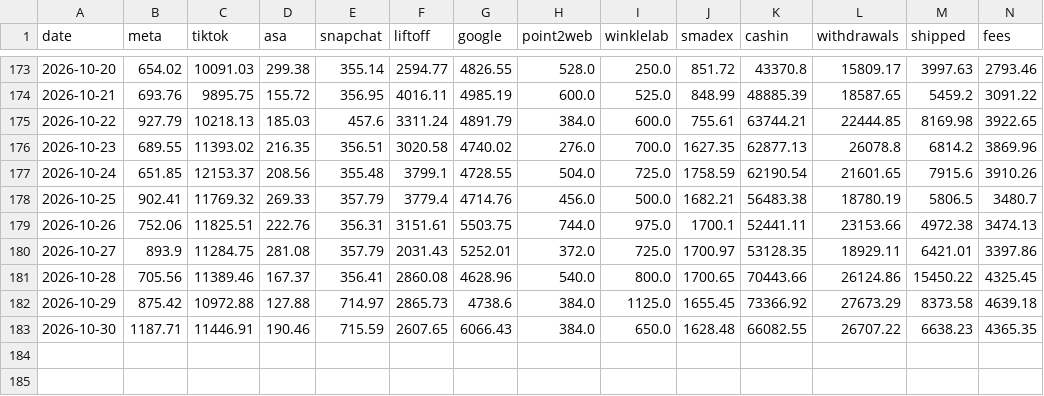
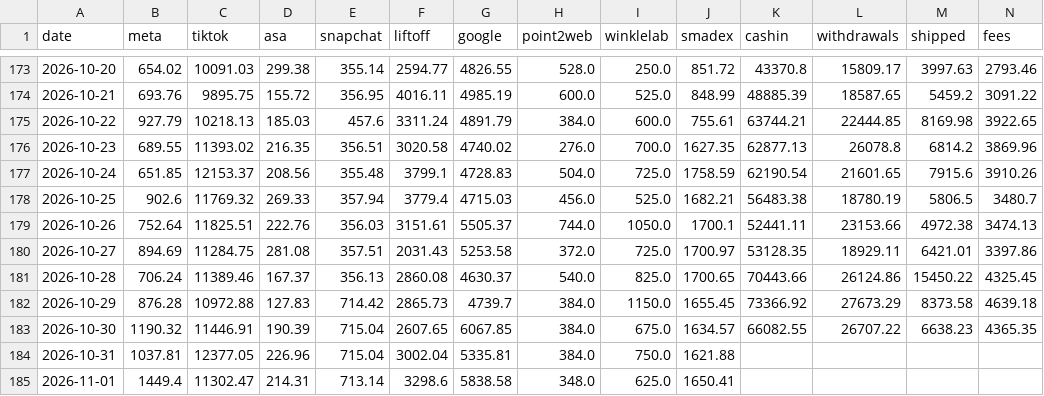
Before and after one commit to jay-slsv/vault-ad-spend-forecaster, a CSV file: spend.csv, drawn as a sheet; only a part is shown, gaps mark what is left out; rows hold the shown columns only; the diff names each change by its address in the sheet, - before the commit and + after, or states it on an @@ line.

Commit message:
Data through 2026-11-01

```diff
--- a/spend.csv
+++ b/spend.csv
-G177 (google): 4728.55
+G177 (google): 4728.83
-B178 (meta): 902.41
+B178 (meta): 902.6
-E178 (snapchat): 357.79
+E178 (snapchat): 357.94
-G178 (google): 4714.76
+G178 (google): 4715.03
-I178 (winklelab): 500.0
+I178 (winklelab): 525.0
-B179 (meta): 752.06
+B179 (meta): 752.64
-E179 (snapchat): 356.31
+E179 (snapchat): 356.03
-G179 (google): 5503.75
+G179 (google): 5505.37
-I179 (winklelab): 975.0
+I179 (winklelab): 1050.0
-B180 (meta): 893.9
+B180 (meta): 894.69
-E180 (snapchat): 357.79
+E180 (snapchat): 357.51
-G180 (google): 5252.01
+G180 (google): 5253.58
-B181 (meta): 705.56
+B181 (meta): 706.24
-E181 (snapchat): 356.41
+E181 (snapchat): 356.13
-G181 (google): 4628.96
+G181 (google): 4630.37
-I181 (winklelab): 800.0
+I181 (winklelab): 825.0
-B182 (meta): 875.42
+B182 (meta): 876.28
-D182 (asa): 127.88
+D182 (asa): 127.83
-E182 (snapchat): 714.97
+E182 (snapchat): 714.42
-G182 (google): 4738.6
+G182 (google): 4739.7
-I182 (winklelab): 1125.0
+I182 (winklelab): 1150.0
-B183 (meta): 1187.71
+B183 (meta): 1190.32
-D183 (asa): 190.46
+D183 (asa): 190.39
-E183 (snapchat): 715.59
+E183 (snapchat): 715.04
-G183 (google): 6066.43
+G183 (google): 6067.85
-I183 (winklelab): 650.0
+I183 (winklelab): 675.0
-J183 (smadex): 1628.48
+J183 (smadex): 1634.57
+row 184: 2026-10-31 | 1037.81 | 12377.05 | 226.96 | 715.04 | 3002.04 | 5335.81 | 384.0 | 750.0 | 1621.88
+row 185: 2026-11-01 | 1449.4 | 11302.47 | 214.31 | 713.14 | 3298.6 | 5838.58 | 348.0 | 625.0 | 1650.41
```
Also changed, not shown: 1 other file.
